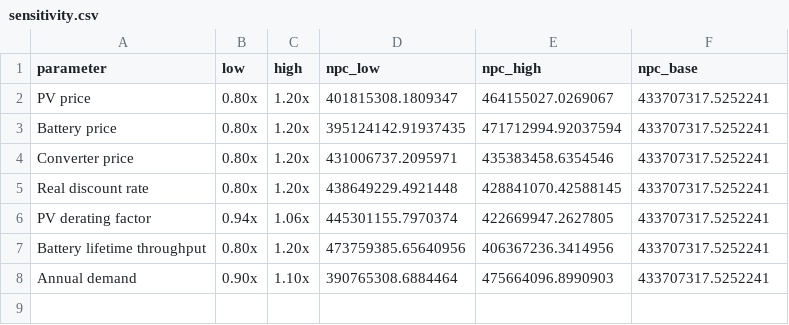
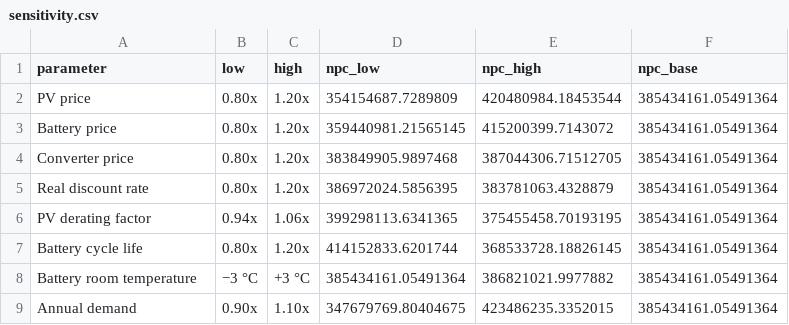
Before and after one commit to yamiamit/Hybrid-Energy-Storage-Application-in-Microgrid, a CSV file: results/sensitivity.csv, drawn as a sheet.

```diff
--- a/results/sensitivity.csv
+++ b/results/sensitivity.csv
@@ -1,8 +1,9 @@
 parameter,low,high,npc_low,npc_high,npc_base
-PV price,0.80x,1.20x,401815308.1809347,464155027.0269067,433707317.5252241
-Battery price,0.80x,1.20x,395124142.91937435,471712994.92037594,433707317.5252241
-Converter price,0.80x,1.20x,431006737.2095971,435383458.6354546,433707317.5252241
-Real discount rate,0.80x,1.20x,438649229.4921448,428841070.42588145,433707317.5252241
-PV derating factor,0.94x,1.06x,445301155.7970374,422669947.2627805,433707317.5252241
-Battery lifetime throughput,0.80x,1.20x,473759385.65640956,406367236.3414956,433707317.5252241
-Annual demand,0.90x,1.10x,390765308.6884464,475664096.8990903,433707317.5252241
+PV price,0.80x,1.20x,354154687.7289809,420480984.18453544,385434161.05491364
+Battery price,0.80x,1.20x,359440981.21565145,415200399.7143072,385434161.05491364
+Converter price,0.80x,1.20x,383849905.9897468,387044306.71512705,385434161.05491364
+Real discount rate,0.80x,1.20x,386972024.5856395,383781063.4328879,385434161.05491364
+PV derating factor,0.94x,1.06x,399298113.6341365,375455458.70193195,385434161.05491364
+Battery cycle life,0.80x,1.20x,414152833.6201744,368533728.18826145,385434161.05491364
+Battery room temperature,−3 °C,+3 °C,385434161.05491364,386821021.9977882,385434161.05491364
+Annual demand,0.90x,1.10x,347679769.80404675,423486235.3352015,385434161.05491364
```
Also changed, not shown: results/grid_sweep.csv, results/pso_history.csv, 38 other files.
